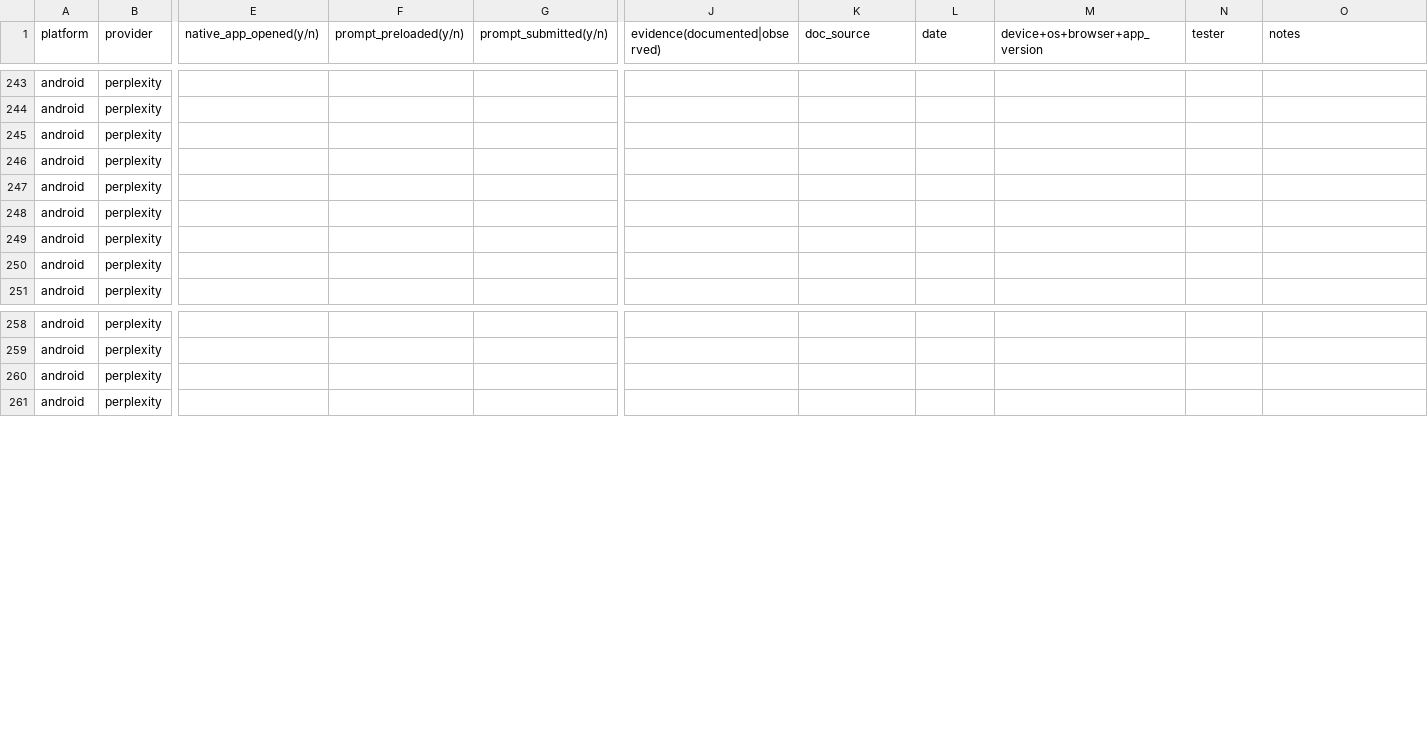
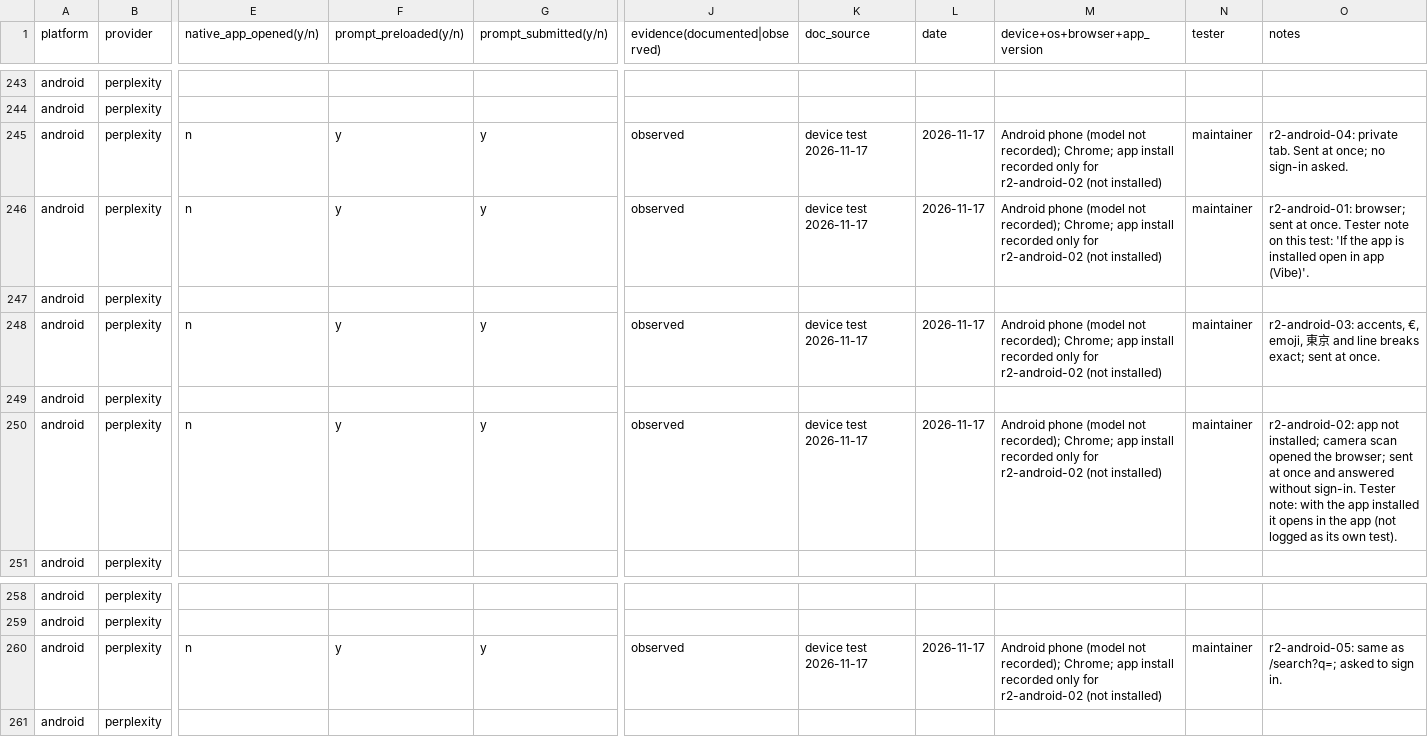
Before and after one commit to ail-spec/ail, a CSV file: compatibility/results.csv, drawn as a sheet; only a part is shown, gaps mark what is left out; removed rows and columns are numbered as before the commit, all else as after; rows hold the shown columns only; the diff covers the shown part only; the diff names each change by its address in the sheet, - before the commit and + after, or states it on an @@ line.

```diff
--- a/compatibility/results.csv
+++ b/compatibility/results.csv
-row 245: android | perplexity
+row 245: android | perplexity | n | y | y | observed | device test 2026-11-17 | 2026-11-17 | Android phone (model not recorded); Chrome; app install recorded only for r2-android-02 (not installed) | maintainer | r2-android-04: private tab. Sent at once; no sign-in asked.
-E246 (native_app_opened(y/n)): (empty)
+E246 (native_app_opened(y/n)): n
-F246 (prompt_preloaded(y/n)): (empty)
+F246 (prompt_preloaded(y/n)): y
-G246 (prompt_submitted(y/n)): (empty)
+G246 (prompt_submitted(y/n)): y
-J246 (evidence(documented|observed)): (empty)
+J246 (evidence(documented|observed)): observed
-K246 (doc_source): (empty)
+K246 (doc_source): device test 2026-11-17
-L246 (date): (empty)
+L246 (date): 2026-11-17
-M246 (device+os+browser+app_version): (empty)
+M246 (device+os+browser+app_version): Android phone (model not recorded); Chrome; app install recorded only for r2-android-02 (not installed)
-N246 (tester): (empty)
+N246 (tester): maintainer
-O246 (notes): (empty)
+O246 (notes): r2-android-01: browser; sent at once. Tester note on this test: 'If the app is installed open in app (Vibe)'.
-E248 (native_app_opened(y/n)): (empty)
+E248 (native_app_opened(y/n)): n
-F248 (prompt_preloaded(y/n)): (empty)
+F248 (prompt_preloaded(y/n)): y
-G248 (prompt_submitted(y/n)): (empty)
+G248 (prompt_submitted(y/n)): y
-J248 (evidence(documented|observed)): (empty)
+J248 (evidence(documented|observed)): observed
-K248 (doc_source): (empty)
+K248 (doc_source): device test 2026-11-17
-L248 (date): (empty)
+L248 (date): 2026-11-17
-M248 (device+os+browser+app_version): (empty)
+M248 (device+os+browser+app_version): Android phone (model not recorded); Chrome; app install recorded only for r2-android-02 (not installed)
-N248 (tester): (empty)
+N248 (tester): maintainer
-O248 (notes): (empty)
+O248 (notes): r2-android-03: accents, €, emoji, 東京 and line breaks exact; sent at once.
-E250 (native_app_opened(y/n)): (empty)
+E250 (native_app_opened(y/n)): n
-F250 (prompt_preloaded(y/n)): (empty)
+F250 (prompt_preloaded(y/n)): y
-G250 (prompt_submitted(y/n)): (empty)
+G250 (prompt_submitted(y/n)): y
-J250 (evidence(documented|observed)): (empty)
+J250 (evidence(documented|observed)): observed
-K250 (doc_source): (empty)
+K250 (doc_source): device test 2026-11-17
-L250 (date): (empty)
+L250 (date): 2026-11-17
-M250 (device+os+browser+app_version): (empty)
+M250 (device+os+browser+app_version): Android phone (model not recorded); Chrome; app install recorded only for r2-android-02 (not installed)
-N250 (tester): (empty)
+N250 (tester): maintainer
-O250 (notes): (empty)
+O250 (notes): r2-android-02: app not installed; camera scan opened the browser; sent at once and answered without sign-in. Tester note: with the app installed it opens in the app (not logged as its own test).
-row 260: android | perplexity
+row 260: android | perplexity | n | y | y | observed | device test 2026-11-17 | 2026-11-17 | Android phone (model not recorded); Chrome; app install recorded only for r2-android-02 (not installed) | maintainer | r2-android-05: same as /search?q=; asked to sign in.
```
Also changed, not shown: 1 added row, 1 removed row and 27 edited cells elsewhere in this file, 8 other files.
